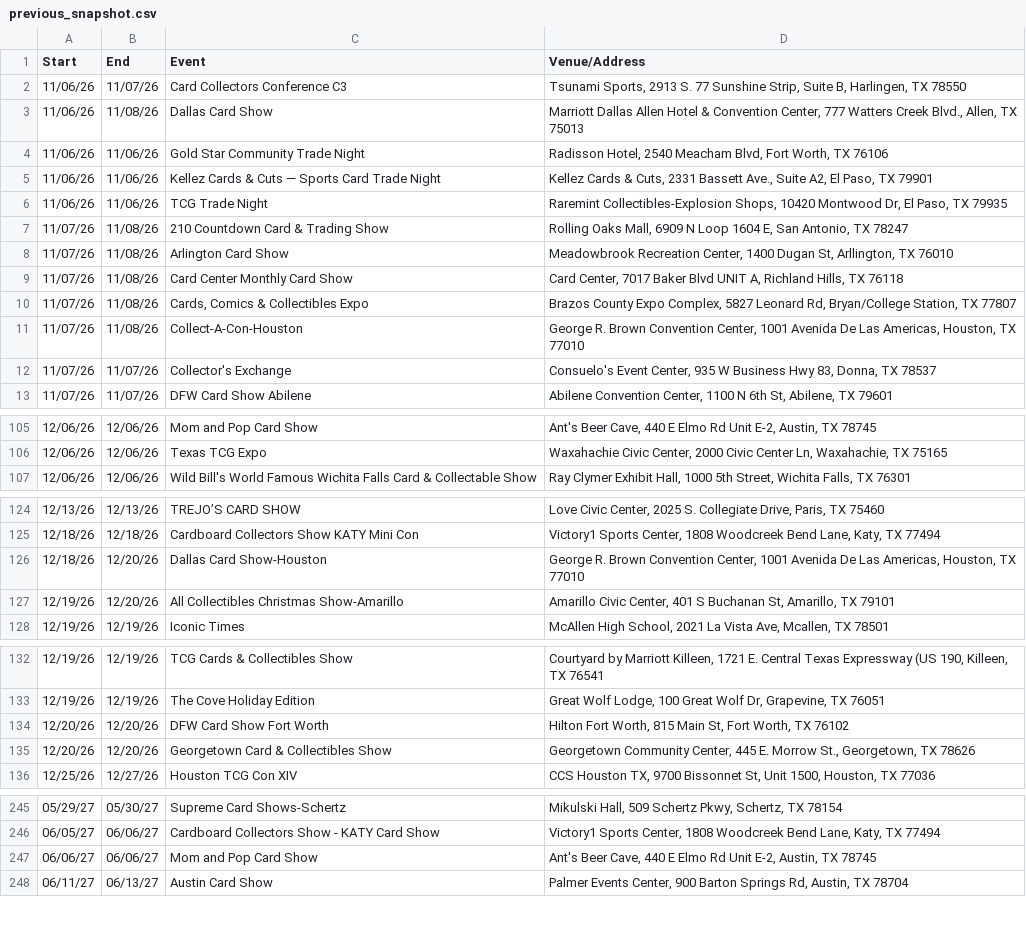
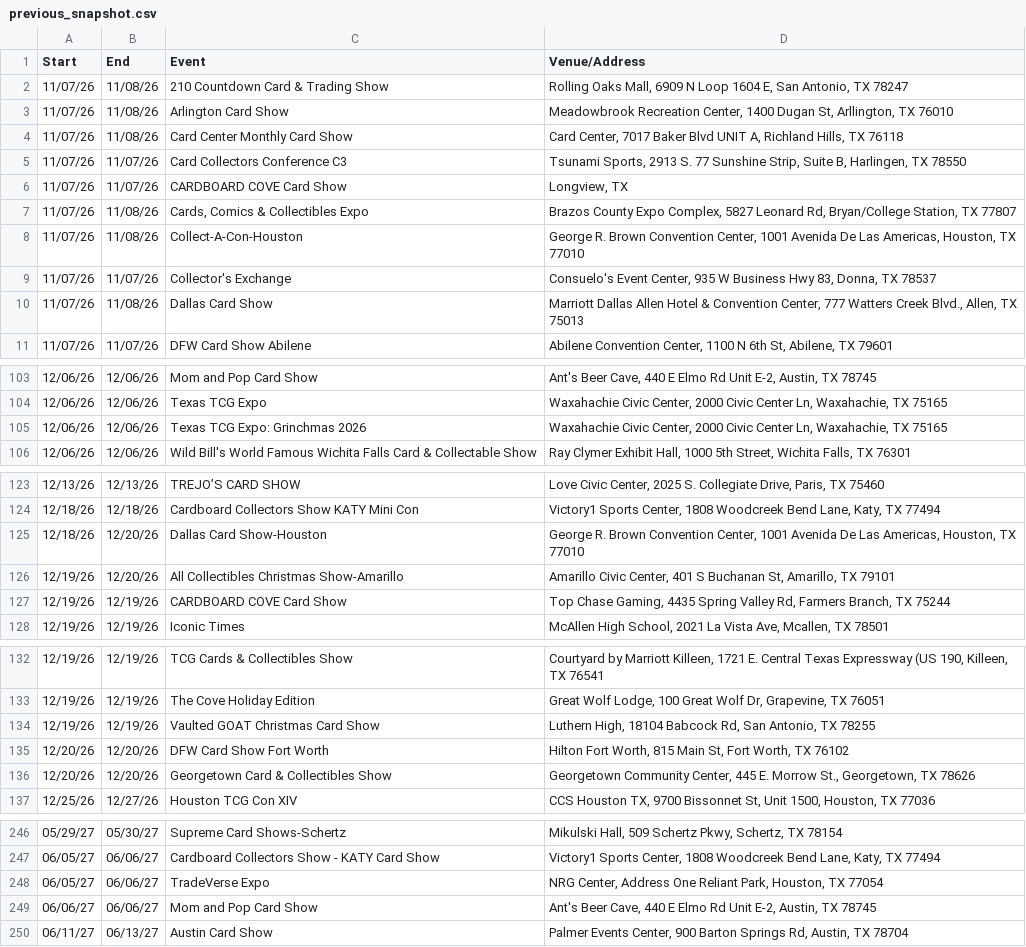
Before and after one commit to texasshowlocator/Texas-Show-Locator, a CSV file: data/previous_snapshot.csv, drawn as a sheet; only a part is shown, gaps mark what is left out; removed rows and columns are numbered as before the commit, all else as after; the diff covers the shown part only; the diff names each change by its address in the sheet, - before the commit and + after, or states it on an @@ line.

```diff
--- a/data/previous_snapshot.csv
+++ b/data/previous_snapshot.csv
-row 2: 11/06/26 | 11/07/26 | Card Collectors Conference C3 | Tsunami Sports, 2913 S. 77 Sunshine Strip, Suite B, Harlingen, TX 78550
-row 3: 11/06/26 | 11/08/26 | Dallas Card Show | Marriott Dallas Allen Hotel & Convention Center, 777 Watters Creek Blvd., Allen, TX 75013
-row 4: 11/06/26 | 11/06/26 | Gold Star Community Trade Night | Radisson Hotel, 2540 Meacham Blvd, Fort Worth, TX 76106
-row 5: 11/06/26 | 11/06/26 | Kellez Cards & Cuts — Sports Card Trade Night | Kellez Cards & Cuts, 2331 Bassett Ave., Suite A2, El Paso, TX 79901
-row 6: 11/06/26 | 11/06/26 | TCG Trade Night | Raremint Collectibles-Explosion Shops, 10420 Montwood Dr, El Paso, TX 79935
+row 5: 11/07/26 | 11/07/26 | Card Collectors Conference C3 | Tsunami Sports, 2913 S. 77 Sunshine Strip, Suite B, Harlingen, TX 78550
+row 6: 11/07/26 | 11/07/26 | CARDBOARD COVE Card Show | Longview, TX
+row 10: 11/07/26 | 11/08/26 | Dallas Card Show | Marriott Dallas Allen Hotel & Convention Center, 777 Watters Creek Blvd., Allen, TX 75013
+row 105: 12/06/26 | 12/06/26 | Texas TCG Expo: Grinchmas 2026 | Waxahachie Civic Center, 2000 Civic Center Ln, Waxahachie, TX 75165
+row 127: 12/19/26 | 12/19/26 | CARDBOARD COVE Card Show | Top Chase Gaming, 4435 Spring Valley Rd, Farmers Branch, TX 75244
+row 134: 12/19/26 | 12/19/26 | Vaulted GOAT Christmas Card Show | Luthern High, 18104 Babcock Rd, San Antonio, TX 78255
+row 248: 06/05/27 | 06/06/27 | TradeVerse Expo | NRG Center, Address One Reliant Park, Houston, TX 77054
```
Also changed, not shown: 1 added row and 1 moved row elsewhere in this file, data/ontreasure_previous_snapshot.csv.
